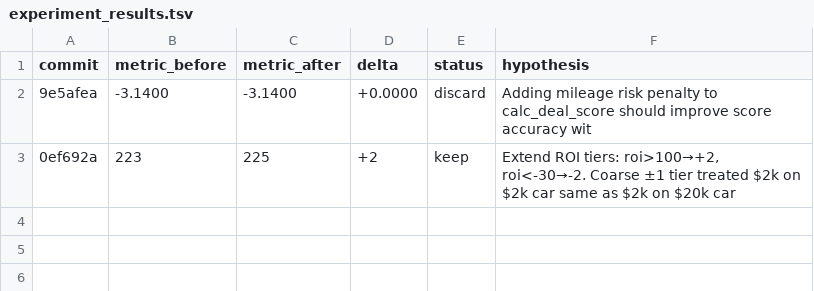
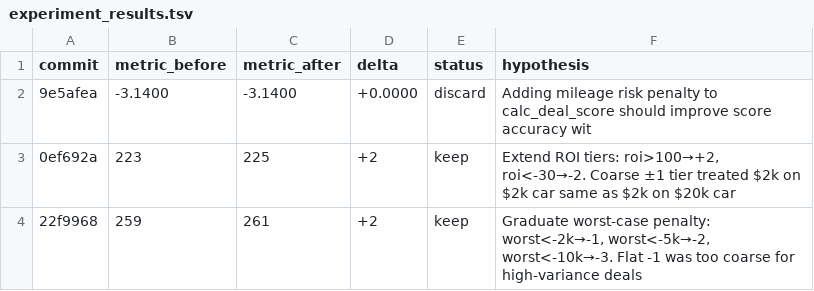
Before and after one commit to Arshiaheravi/autoflip, a TSV file: agent/experiment_results.tsv, drawn as a sheet.

```diff
--- a/agent/experiment_results.tsv
+++ b/agent/experiment_results.tsv
@@ -3 +3,2 @@ commit	metric_before	metric_after	delta	status	hypothesis
 0ef692a	223	225	+2	keep	Extend ROI tiers: roi>100→+2, roi<-30→-2. Coarse ±1 tier treated $2k on $2k car same as $2k on $20k car
+22f9968	259	261	+2	keep	Graduate worst-case penalty: worst<-2k→-1, worst<-5k→-2, worst<-10k→-3. Flat -1 was too coarse for high-variance deals
```
Also changed, not shown: 3 other files.
